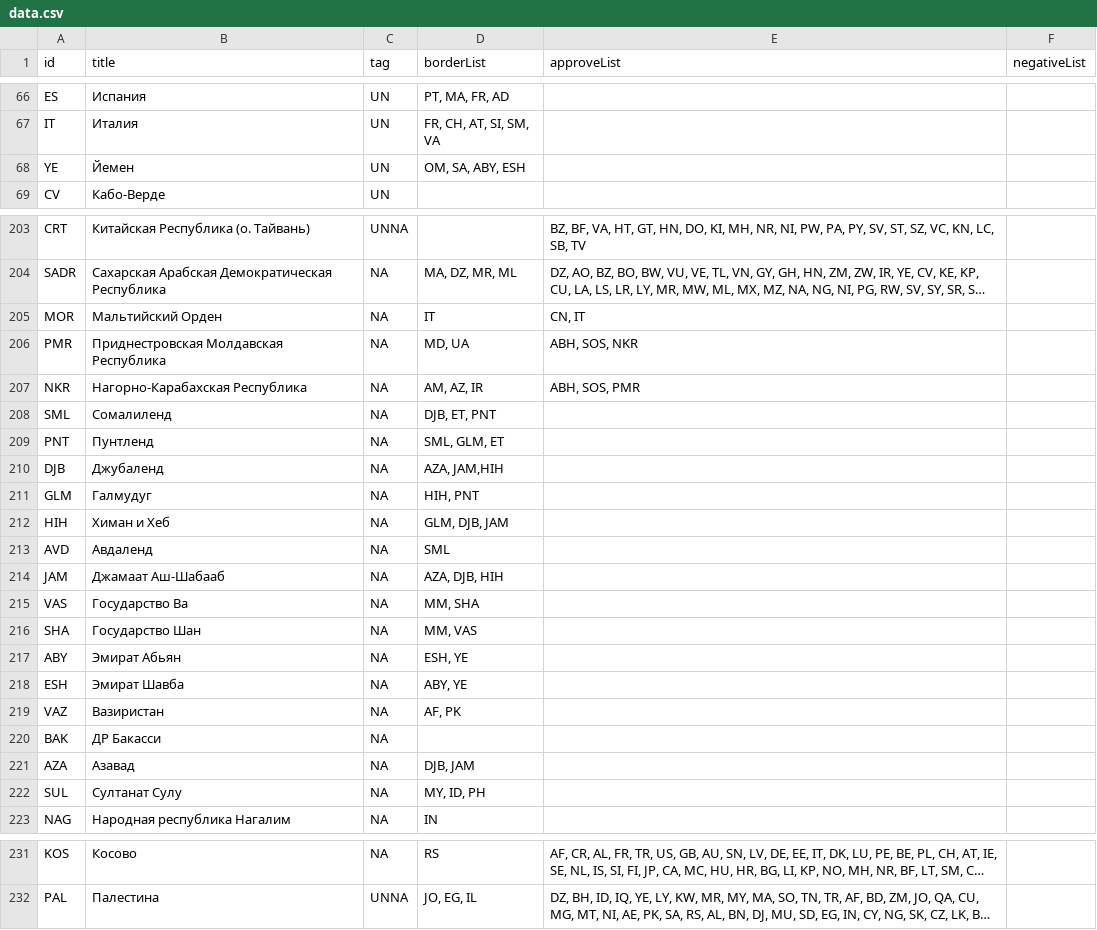
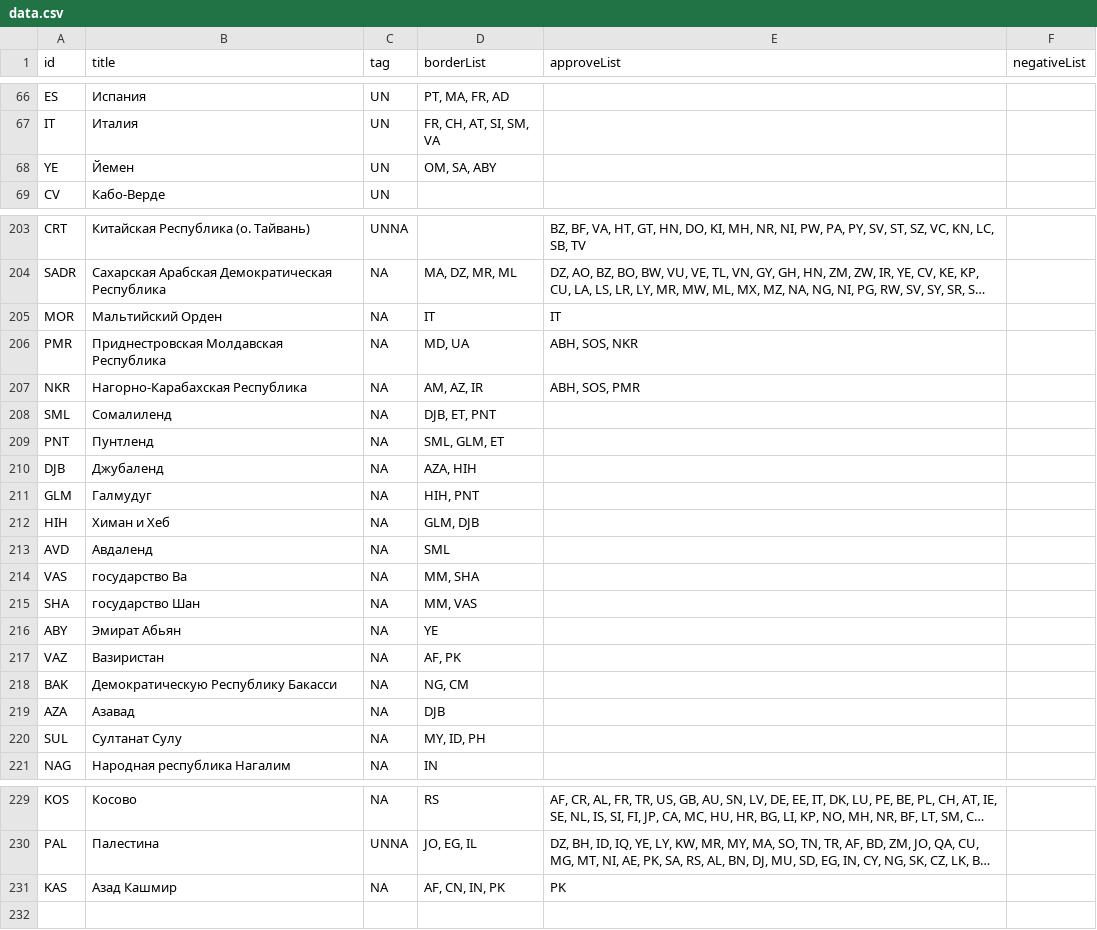
Before and after one commit to 3ginger/unrecognized-map, a CSV file: data.csv, drawn as a sheet; only a part is shown, gaps mark what is left out; long unchanged cells end in …; removed rows and columns are numbered as before the commit, all else as after; the diff covers the shown part only; the diff names each change by its address in the sheet, - before the commit and + after, or states it on an @@ line.

```diff
--- a/data.csv
+++ b/data.csv
-D68 (borderList): OM, SA, ABY, ESH
+D68 (borderList): OM, SA, ABY
-E205 (approveList): CN, IT
+E205 (approveList): IT
-D210 (borderList): AZA, JAM,HIH
+D210 (borderList): AZA, HIH
-D212 (borderList): GLM, DJB, JAM
+D212 (borderList): GLM, DJB
-row 214: JAM | Джамаат Аш-Шабааб | NA | AZA, DJB, HIH
-B214 (title): Государство Ва
+B214 (title): государство Ва
-B215 (title): Государство Шан
+B215 (title): государство Шан
-D216 (borderList): ESH, YE
+D216 (borderList): YE
-row 218: ESH | Эмират Шавба | NA | ABY, YE
-B218 (title): ДР Бакасси
+B218 (title): Демократическую Республику Бакасси
-D218 (borderList): (empty)
+D218 (borderList): NG, CM
-D219 (borderList): DJB, JAM
+D219 (borderList): DJB
+row 231: KAS | Азад Кашмир | NA | AF, CN, IN, PK | PK
```
Also changed, not shown: 2 edited cells elsewhere in this file, problems.csv, 39 other files.
